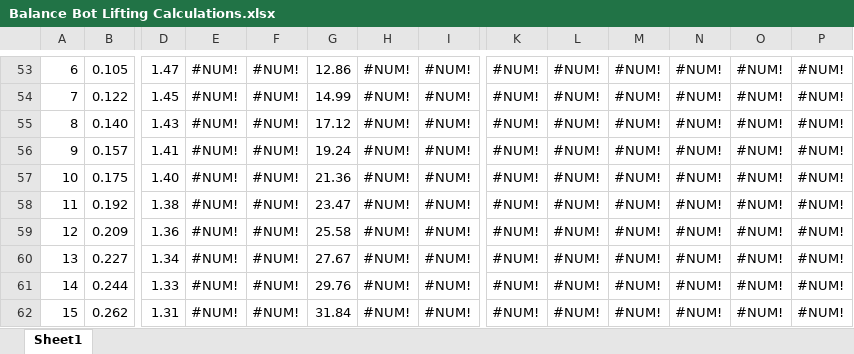
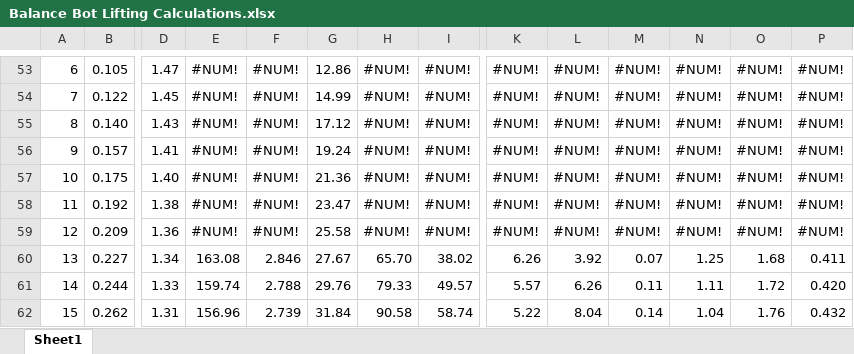
Before and after one commit to pjjefferies/Balance_Bot, an Excel workbook: Balance Bot Lifting Calculations.xlsx, sheet Sheet1, drawn as a sheet; only a part is shown, gaps mark what is left out; values as stored, in another font and other column widths than the file's, no cell formats; charts and pictures not drawn; the diff covers the shown part only; the diff names each change by its address in the sheet, - before the commit and + after, or states it on an @@ line.

```diff
--- a/Balance Bot Lifting Calculations.xlsx (sheet Sheet1)
+++ b/Balance Bot Lifting Calculations.xlsx (sheet Sheet1)
-E60: #NUM!
+E60: 163.08
-F60: #NUM!
+F60: 2.846
-H60: #NUM!
+H60: 65.70
-I60: #NUM!
+I60: 38.02
-K60: #NUM!
+K60: 6.26
-L60: #NUM!
+L60: 3.92
-M60: #NUM!
+M60: 0.07
-N60: #NUM!
+N60: 1.25
-O60: #NUM!
+O60: 1.68
-P60: #NUM!
+P60: 0.411
-E61: #NUM!
+E61: 159.74
-F61: #NUM!
+F61: 2.788
-H61: #NUM!
+H61: 79.33
-I61: #NUM!
+I61: 49.57
-K61: #NUM!
+K61: 5.57
-L61: #NUM!
+L61: 6.26
-M61: #NUM!
+M61: 0.11
-N61: #NUM!
+N61: 1.11
-O61: #NUM!
+O61: 1.72
-P61: #NUM!
+P61: 0.420
-E62: #NUM!
+E62: 156.96
-F62: #NUM!
+F62: 2.739
-H62: #NUM!
+H62: 90.58
-I62: #NUM!
+I62: 58.74
-K62: #NUM!
+K62: 5.22
-L62: #NUM!
+L62: 8.04
-M62: #NUM!
+M62: 0.14
-N62: #NUM!
+N62: 1.04
-O62: #NUM!
+O62: 1.76
-P62: #NUM!
+P62: 0.432
```
Also changed, not shown: 584 edited cells elsewhere in this sheet, cell formats, BOM, Balance Bot 001.xlsx, Cone Proportions Calculations.xlsx.
